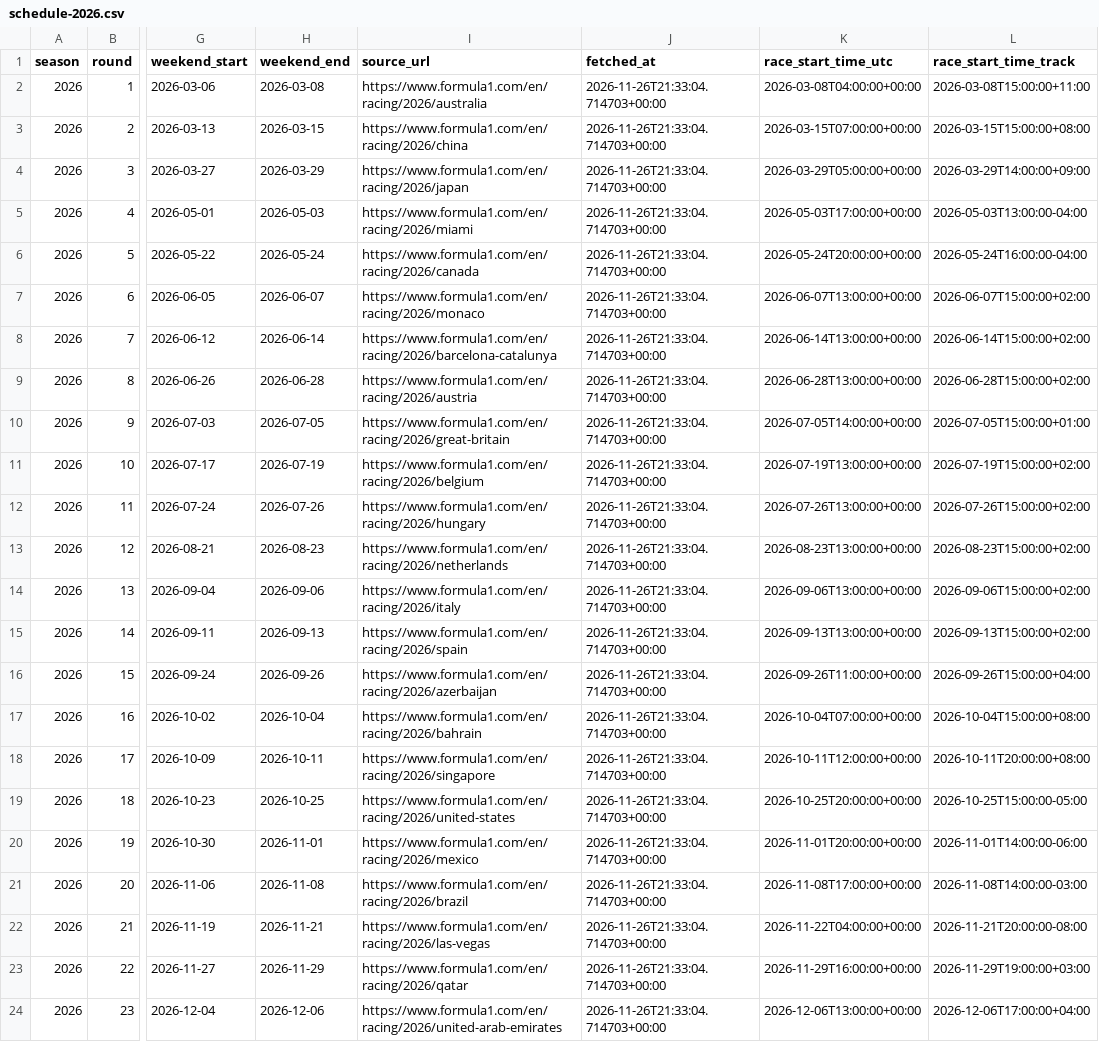
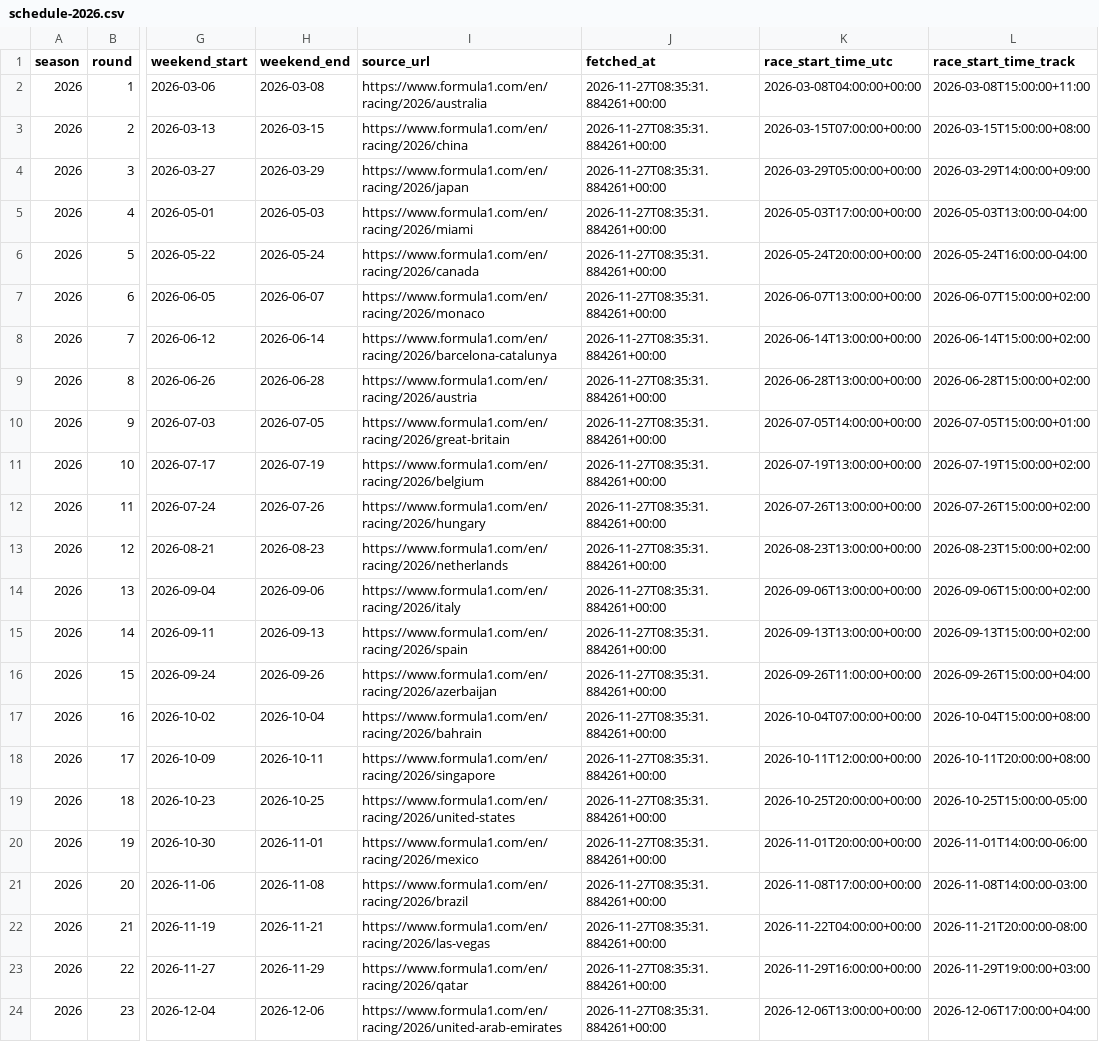
Before and after one commit to maneeshbichala2027-blip/f1-Schedule-API, a CSV file: f1-schedule-starter/data/schedule-2026.csv, drawn as a sheet; only a part is shown, gaps mark what is left out; the diff names each change by its address in the sheet, - before the commit and + after, or states it on an @@ line.

```diff
--- a/f1-schedule-starter/data/schedule-2026.csv
+++ b/f1-schedule-starter/data/schedule-2026.csv
-J2:J24 (fetched_at): 2026-11-26T21:33:04.714703+00:00
+J2:J24 (fetched_at): 2026-11-27T08:35:31.884261+00:00
```
Also changed, not shown: f1-schedule-starter/data/sessions-2026.csv, 1 other file.
